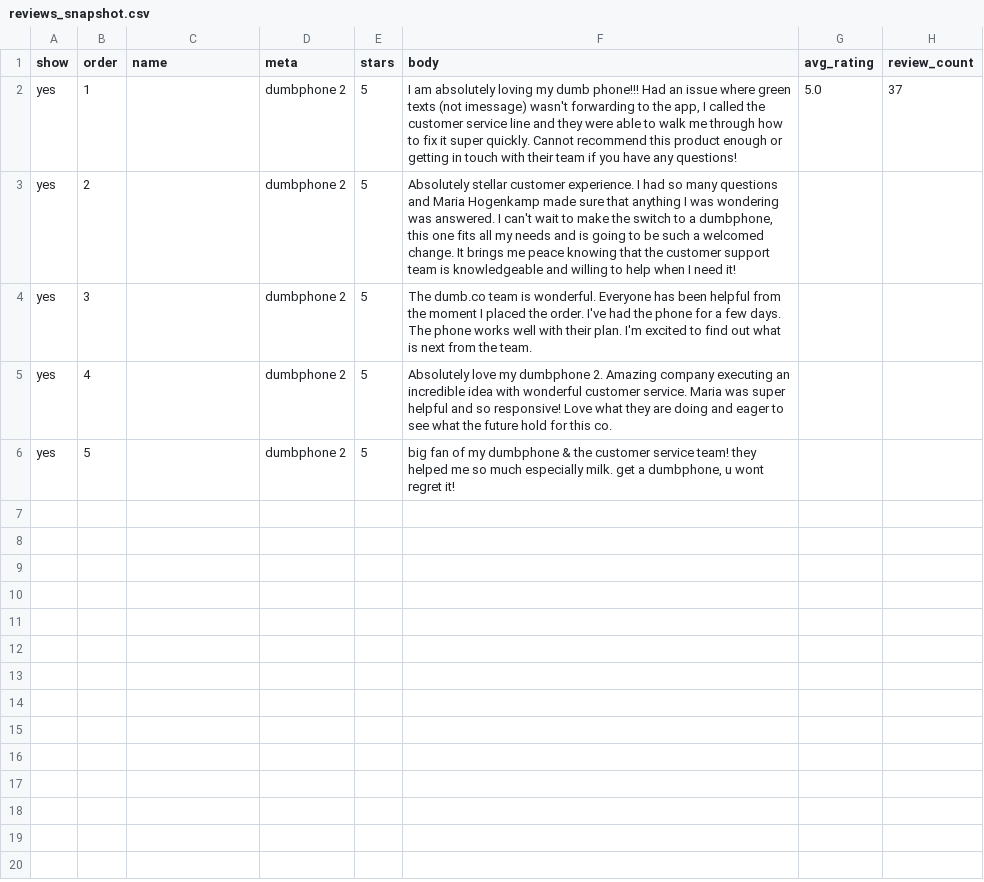
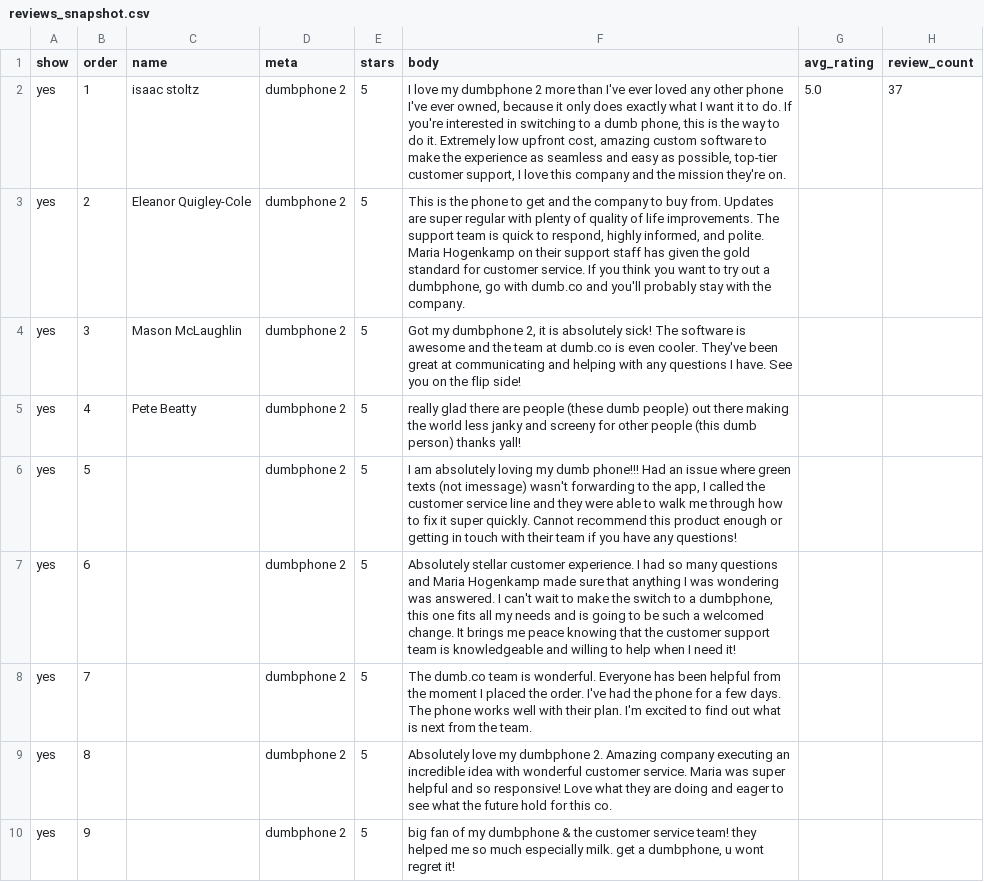
Before and after one commit to Offline-DC/dumb.co, a CSV file: redesign_2026/assets/reviews_snapshot.csv, drawn as a sheet.

```diff
--- a/redesign_2026/assets/reviews_snapshot.csv
+++ b/redesign_2026/assets/reviews_snapshot.csv
@@ -1,6 +1,10 @@
 show,order,name,meta,stars,body,avg_rating,review_count
-yes,1,,dumbphone 2,5,"I am absolutely loving my dumb phone!!! Had an issue where green texts (not imessage) wasn't forwarding to the app, I called the customer service line and they were able to walk me through how to fix it super quickly. Cannot recommend this product enough or getting in touch with their team if you have any questions!",5.0,37
-yes,2,,dumbphone 2,5,"Absolutely stellar customer experience. I had so many questions and Maria Hogenkamp made sure that anything I was wondering was answered. I can't wait to make the switch to a dumbphone, this one fits all my needs and is going to be such a welcomed change. It brings me peace knowing that the customer support team is knowledgeable and willing to help when I need it!",,
-yes,3,,dumbphone 2,5,The dumb.co team is wonderful. Everyone has been helpful from the moment I placed the order. I've had the phone for a few days. The phone works well with their plan. I'm excited to find out what is next from the team.,,
-yes,4,,dumbphone 2,5,Absolutely love my dumbphone 2. Amazing company executing an incredible idea with wonderful customer service. Maria was super helpful and so responsive! Love what they are doing and eager to see what the future hold for this co.,,
-yes,5,,dumbphone 2,5,"big fan of my dumbphone & the customer service team! they helped me so much especially milk. get a dumbphone, u wont regret it!",,
+yes,1,isaac stoltz,dumbphone 2,5,"I love my dumbphone 2 more than I've ever loved any other phone I've ever owned, because it only does exactly what I want it to do. If you're interested in switching to a dumb phone, this is the way to do it. Extremely low upfront cost, amazing custom software to make the experience as seamless and easy as possible, top-tier customer support, I love this company and the mission they're on.",5.0,37
+yes,2,Eleanor Quigley-Cole,dumbphone 2,5,"This is the phone to get and the company to buy from. Updates are super regular with plenty of quality of life improvements. The support team is quick to respond, highly informed, and polite. Maria Hogenkamp on their support staff has given the gold standard for customer service. If you think you want to try out a dumbphone, go with dumb.co and you'll probably stay with the company.",,
+yes,3,Mason McLaughlin,dumbphone 2,5,"Got my dumbphone 2, it is absolutely sick! The software is awesome and the team at dumb.co is even cooler. They've been great at communicating and helping with any questions I have. See you on the flip side!",,
+yes,4,Pete Beatty,dumbphone 2,5,really glad there are people (these dumb people) out there making the world less janky and screeny for other people (this dumb person) thanks yall!,,
+yes,5,,dumbphone 2,5,"I am absolutely loving my dumb phone!!! Had an issue where green texts (not imessage) wasn't forwarding to the app, I called the customer service line and they were able to walk me through how to fix it super quickly. Cannot recommend this product enough or getting in touch with their team if you have any questions!",,
+yes,6,,dumbphone 2,5,"Absolutely stellar customer experience. I had so many questions and Maria Hogenkamp made sure that anything I was wondering was answered. I can't wait to make the switch to a dumbphone, this one fits all my needs and is going to be such a welcomed change. It brings me peace knowing that the customer support team is knowledgeable and willing to help when I need it!",,
+yes,7,,dumbphone 2,5,The dumb.co team is wonderful. Everyone has been helpful from the moment I placed the order. I've had the phone for a few days. The phone works well with their plan. I'm excited to find out what is next from the team.,,
+yes,8,,dumbphone 2,5,Absolutely love my dumbphone 2. Amazing company executing an incredible idea with wonderful customer service. Maria was super helpful and so responsive! Love what they are doing and eager to see what the future hold for this co.,,
+yes,9,,dumbphone 2,5,"big fan of my dumbphone & the customer service team! they helped me so much especially milk. get a dumbphone, u wont regret it!",,
```
